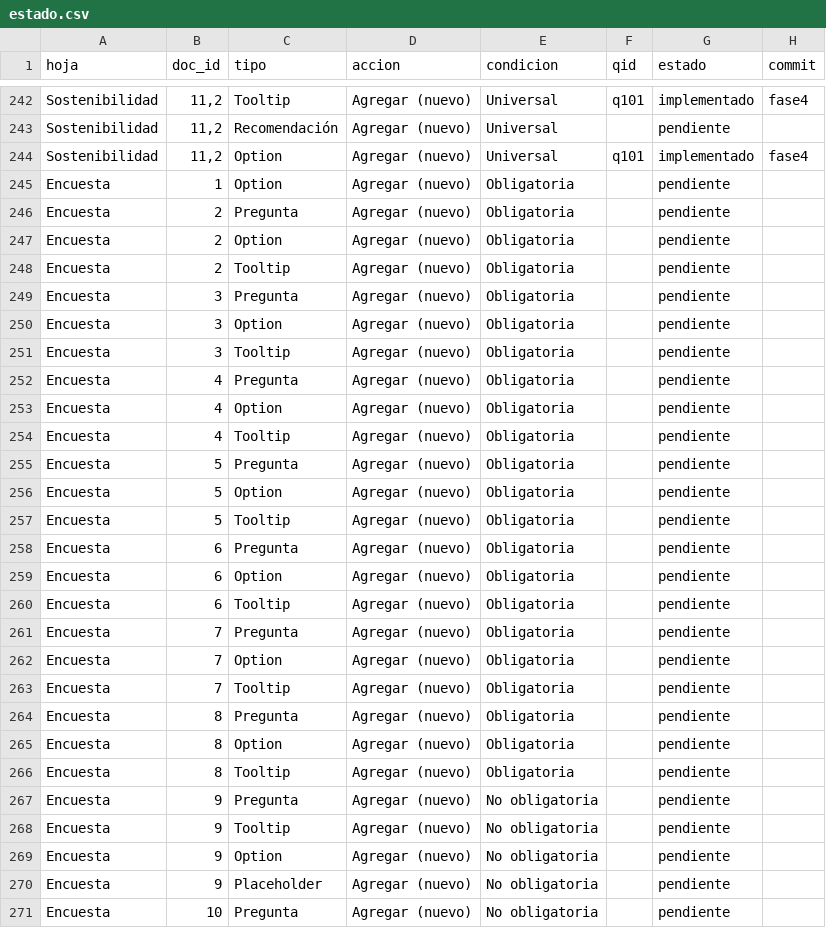
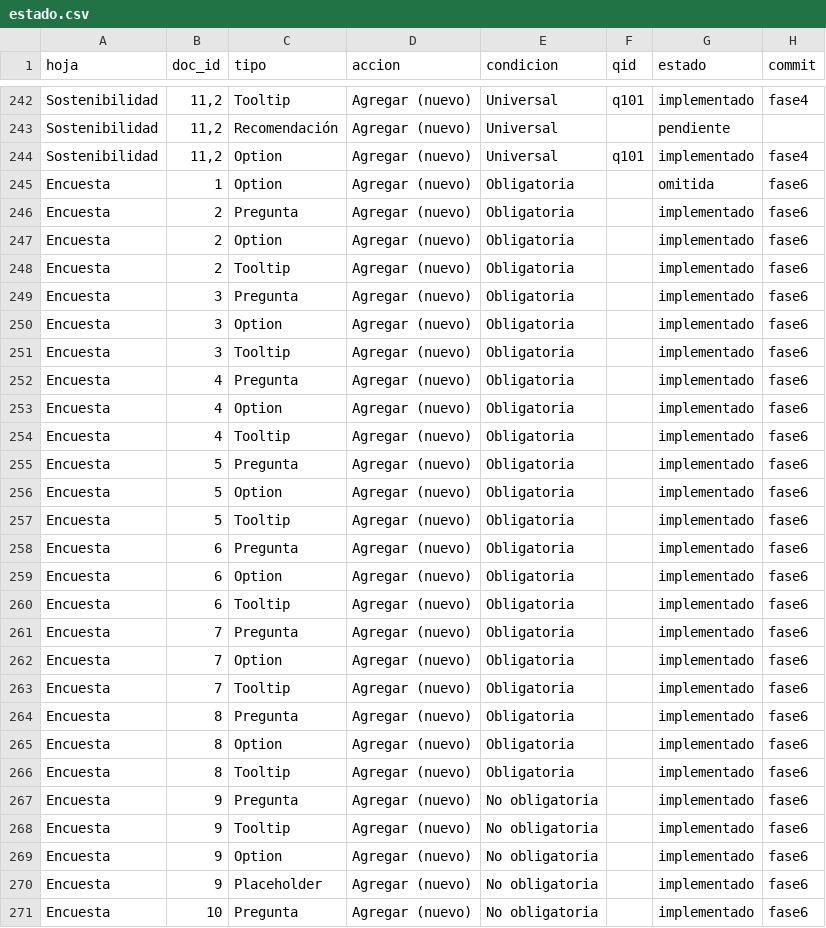
Before and after one commit to GobLab-UAI/Herramienta_evaluacion_impacto, a CSV file: docs/eia-gen/estado.csv, drawn as a sheet; only a part is shown, gaps mark what is left out; the diff covers the shown part only.

```diff
--- a/docs/eia-gen/estado.csv
+++ b/docs/eia-gen/estado.csv
@@ -244,28 +244,28 @@ Sostenibilidad,"11,2",Recomendación,Agregar (nuevo),Universal,,pendiente,
 Sostenibilidad,"11,2",Option,Agregar (nuevo),Universal,q101,implementado,fase4
-Encuesta,1,Option,Agregar (nuevo),Obligatoria,,pendiente,
-Encuesta,2,Pregunta,Agregar (nuevo),Obligatoria,,pendiente,
-Encuesta,2,Option,Agregar (nuevo),Obligatoria,,pendiente,
-Encuesta,2,Tooltip,Agregar (nuevo),Obligatoria,,pendiente,
-Encuesta,3,Pregunta,Agregar (nuevo),Obligatoria,,pendiente,
-Encuesta,3,Option,Agregar (nuevo),Obligatoria,,pendiente,
-Encuesta,3,Tooltip,Agregar (nuevo),Obligatoria,,pendiente,
-Encuesta,4,Pregunta,Agregar (nuevo),Obligatoria,,pendiente,
-Encuesta,4,Option,Agregar (nuevo),Obligatoria,,pendiente,
-Encuesta,4,Tooltip,Agregar (nuevo),Obligatoria,,pendiente,
-Encuesta,5,Pregunta,Agregar (nuevo),Obligatoria,,pendiente,
-Encuesta,5,Option,Agregar (nuevo),Obligatoria,,pendiente,
-Encuesta,5,Tooltip,Agregar (nuevo),Obligatoria,,pendiente,
-Encuesta,6,Pregunta,Agregar (nuevo),Obligatoria,,pendiente,
-Encuesta,6,Option,Agregar (nuevo),Obligatoria,,pendiente,
-Encuesta,6,Tooltip,Agregar (nuevo),Obligatoria,,pendiente,
-Encuesta,7,Pregunta,Agregar (nuevo),Obligatoria,,pendiente,
-Encuesta,7,Option,Agregar (nuevo),Obligatoria,,pendiente,
-Encuesta,7,Tooltip,Agregar (nuevo),Obligatoria,,pendiente,
-Encuesta,8,Pregunta,Agregar (nuevo),Obligatoria,,pendiente,
-Encuesta,8,Option,Agregar (nuevo),Obligatoria,,pendiente,
-Encuesta,8,Tooltip,Agregar (nuevo),Obligatoria,,pendiente,
-Encuesta,9,Pregunta,Agregar (nuevo),No obligatoria,,pendiente,
-Encuesta,9,Tooltip,Agregar (nuevo),No obligatoria,,pendiente,
-Encuesta,9,Option,Agregar (nuevo),No obligatoria,,pendiente,
-Encuesta,9,Placeholder,Agregar (nuevo),No obligatoria,,pendiente,
-Encuesta,10,Pregunta,Agregar (nuevo),No obligatoria,,pendiente,
+Encuesta,1,Option,Agregar (nuevo),Obligatoria,,omitida,fase6
+Encuesta,2,Pregunta,Agregar (nuevo),Obligatoria,,implementado,fase6
+Encuesta,2,Option,Agregar (nuevo),Obligatoria,,implementado,fase6
+Encuesta,2,Tooltip,Agregar (nuevo),Obligatoria,,implementado,fase6
+Encuesta,3,Pregunta,Agregar (nuevo),Obligatoria,,implementado,fase6
+Encuesta,3,Option,Agregar (nuevo),Obligatoria,,implementado,fase6
+Encuesta,3,Tooltip,Agregar (nuevo),Obligatoria,,implementado,fase6
+Encuesta,4,Pregunta,Agregar (nuevo),Obligatoria,,implementado,fase6
+Encuesta,4,Option,Agregar (nuevo),Obligatoria,,implementado,fase6
+Encuesta,4,Tooltip,Agregar (nuevo),Obligatoria,,implementado,fase6
+Encuesta,5,Pregunta,Agregar (nuevo),Obligatoria,,implementado,fase6
+Encuesta,5,Option,Agregar (nuevo),Obligatoria,,implementado,fase6
+Encuesta,5,Tooltip,Agregar (nuevo),Obligatoria,,implementado,fase6
+Encuesta,6,Pregunta,Agregar (nuevo),Obligatoria,,implementado,fase6
+Encuesta,6,Option,Agregar (nuevo),Obligatoria,,implementado,fase6
+Encuesta,6,Tooltip,Agregar (nuevo),Obligatoria,,implementado,fase6
+Encuesta,7,Pregunta,Agregar (nuevo),Obligatoria,,implementado,fase6
+Encuesta,7,Option,Agregar (nuevo),Obligatoria,,implementado,fase6
+Encuesta,7,Tooltip,Agregar (nuevo),Obligatoria,,implementado,fase6
+Encuesta,8,Pregunta,Agregar (nuevo),Obligatoria,,implementado,fase6
+Encuesta,8,Option,Agregar (nuevo),Obligatoria,,implementado,fase6
+Encuesta,8,Tooltip,Agregar (nuevo),Obligatoria,,implementado,fase6
+Encuesta,9,Pregunta,Agregar (nuevo),No obligatoria,,implementado,fase6
+Encuesta,9,Tooltip,Agregar (nuevo),No obligatoria,,implementado,fase6
+Encuesta,9,Option,Agregar (nuevo),No obligatoria,,implementado,fase6
+Encuesta,9,Placeholder,Agregar (nuevo),No obligatoria,,implementado,fase6
+Encuesta,10,Pregunta,Agregar (nuevo),No obligatoria,,implementado,fase6
```
Also changed, not shown: 10 edited cells elsewhere in this file, 5 other files.
